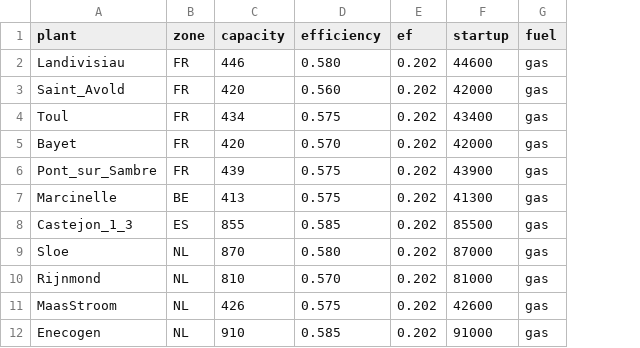
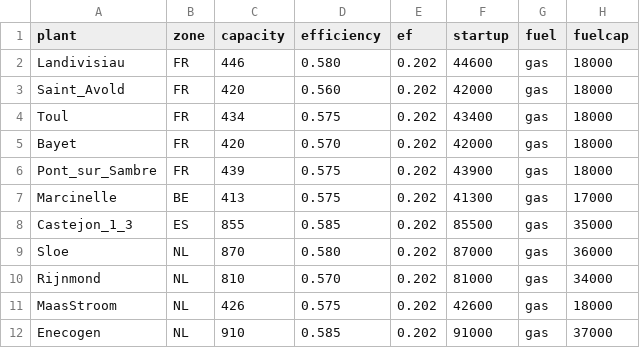
Before and after one commit to SpacRocket/GAZ, a CSV file: appconfig/plants.csv, drawn as a sheet; the diff names each change by its address in the sheet, - before the commit and + after, or states it on an @@ line.

```diff
--- a/appconfig/plants.csv
+++ b/appconfig/plants.csv
+column H (fuelcap), rows 2-12: 18000 | 18000 | 18000 | 18000 | 18000 | 17000 | 35000 | 36000 | 34000 | 18000 | 37000
```
Also changed, not shown: 10 other files.
